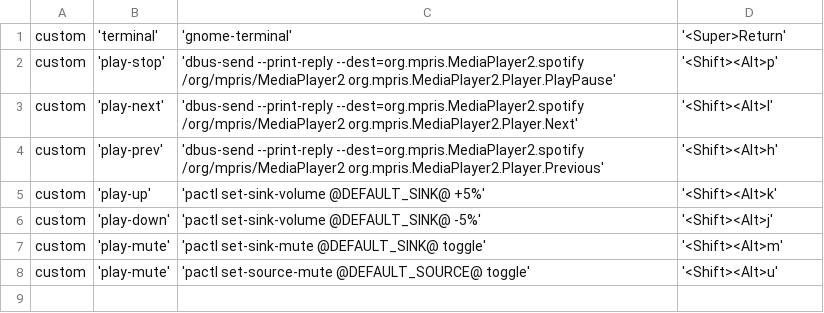
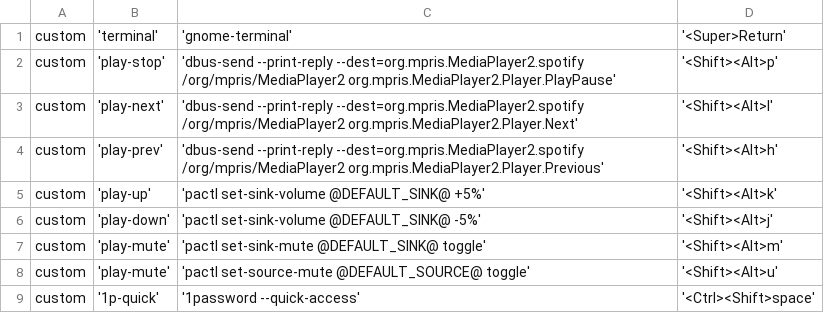
Before and after one commit to thomasgassmann/dotfiles, a CSV file: desktop/shortcuts/shortcuts.csv, drawn as a sheet; the diff names each change by its address in the sheet, - before the commit and + after, or states it on an @@ line.

Commit message:
Add 1password quick access shortcut
Signed-off-by: Thomas Gassmann <thomas@gassmann.dev>

```diff
--- a/desktop/shortcuts/shortcuts.csv
+++ b/desktop/shortcuts/shortcuts.csv
+row 9: custom | '1p-quick' | '1password --quick-access' | '<Ctrl><Shift>space'
```
